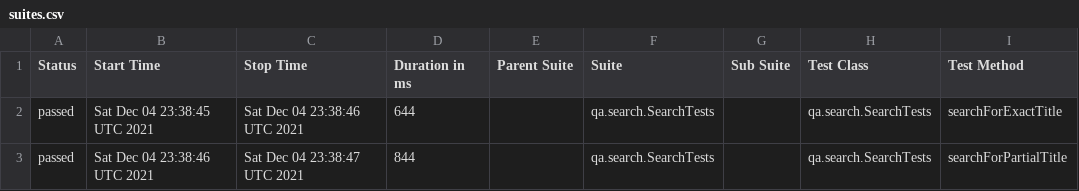
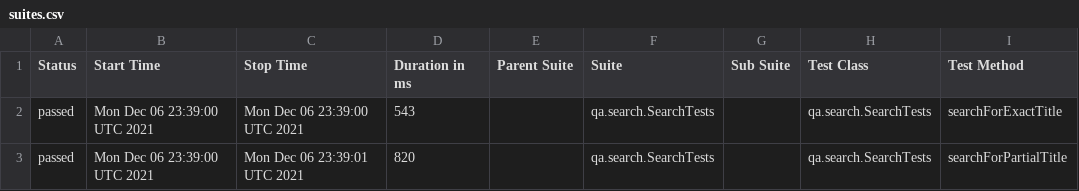
Before and after one commit to reinaldorossetti/playwright-kotlin-junit5, a CSV file: msedge/data/suites.csv, drawn as a sheet; only a part is shown; the diff names each change by its address in the sheet, - before the commit and + after, or states it on an @@ line.

```diff
--- a/msedge/data/suites.csv
+++ b/msedge/data/suites.csv
-B2 (Start Time): Sat Dec 04 23:38:45 UTC 2021
+B2 (Start Time): Mon Dec 06 23:39:00 UTC 2021
-C2 (Stop Time): Sat Dec 04 23:38:46 UTC 2021
+C2 (Stop Time): Mon Dec 06 23:39:00 UTC 2021
-D2 (Duration in ms): 644
+D2 (Duration in ms): 543
-B3 (Start Time): Sat Dec 04 23:38:46 UTC 2021
+B3 (Start Time): Mon Dec 06 23:39:00 UTC 2021
-C3 (Stop Time): Sat Dec 04 23:38:47 UTC 2021
+C3 (Stop Time): Mon Dec 06 23:39:01 UTC 2021
-D3 (Duration in ms): 844
+D3 (Duration in ms): 820
```
Also changed, not shown: 18 other files.
